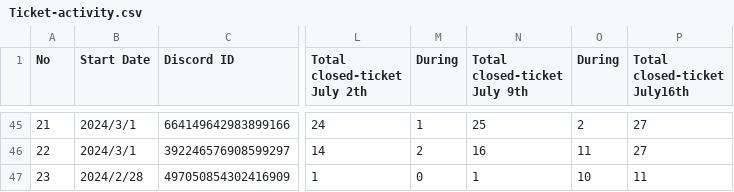
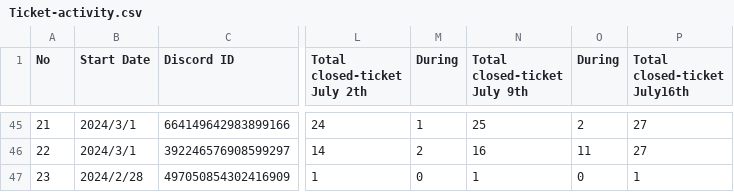
Before and after one commit to opfocus/supNerds-visuals, a CSV file: public/Ticket-activity.csv, drawn as a sheet; only a part is shown, gaps mark what is left out; the diff names each change by its address in the sheet, - before the commit and + after, or states it on an @@ line.

Commit message:
Update Ticket-activity.csv

```diff
--- a/public/Ticket-activity.csv
+++ b/public/Ticket-activity.csv
-O47 (During): 10
+O47 (During): 0
-P47 (Total closed-ticket July16th): 11
+P47 (Total closed-ticket July16th): 1
```
